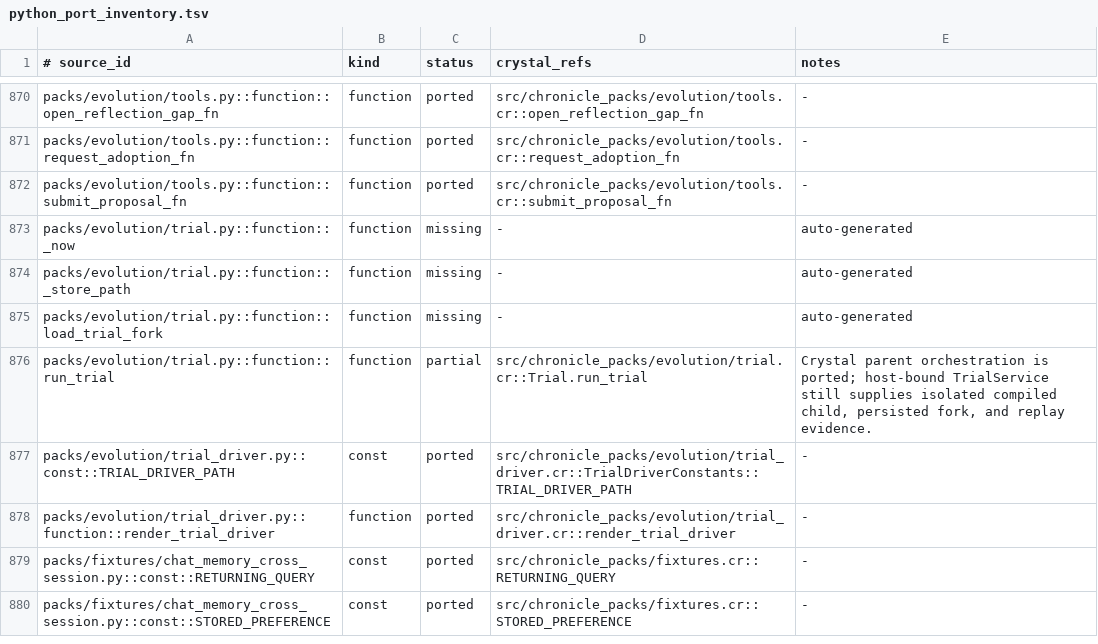
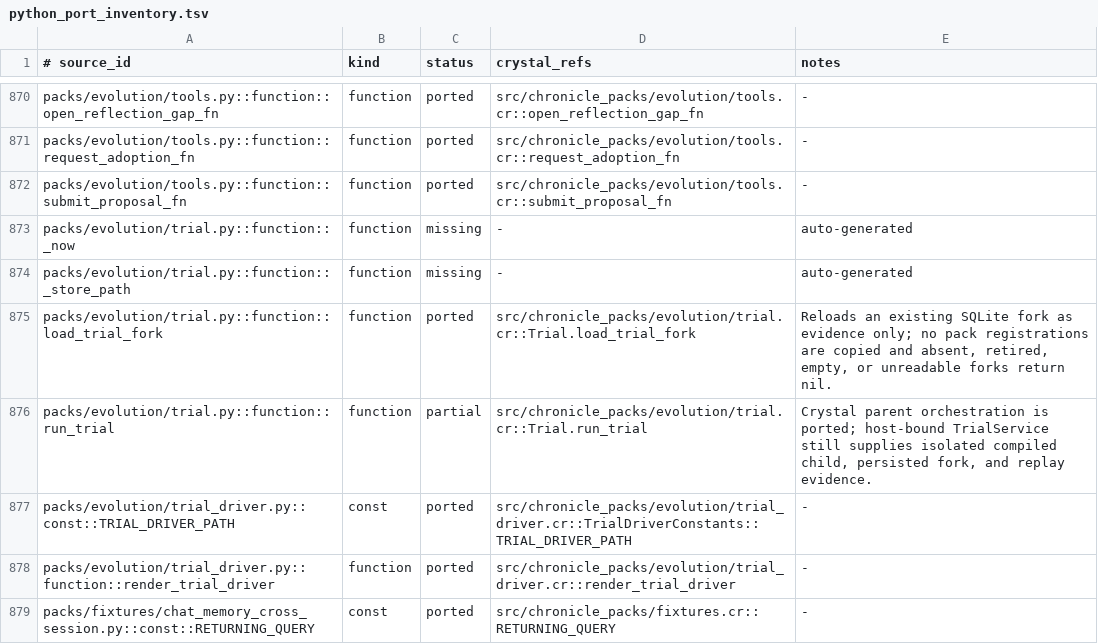
Before and after one commit to dsisnero/chronicle-packs, a TSV file: plans/inventory/python_port_inventory.tsv, drawn as a sheet; only a part is shown, gaps mark what is left out; the shorter side is filled out with more unchanged rows.

Commit message:
port: reload durable Evolution trial forks
Port Evolution's persisted trial-fork reload seam on Chronicle SQLite runs. Reopened forks rebuild only durable evidence and intentionally do not inherit parent pack registrations or behaviors; blank, retired, empty, unknown, and unreadable forks fail closed as unavailable.

Add a red-green SQLite fork characterization, and update the parity roadmap and inventory for the completed lifecycle subphase.

```diff
--- a/plans/inventory/python_port_inventory.tsv
+++ b/plans/inventory/python_port_inventory.tsv
@@ -874,3 +874,3 @@ packs/evolution/trial.py::function::_now	function	missing	-	auto-generated
 packs/evolution/trial.py::function::_store_path	function	missing	-	auto-generated
-packs/evolution/trial.py::function::load_trial_fork	function	missing	-	auto-generated
+packs/evolution/trial.py::function::load_trial_fork	function	ported	src/chronicle_packs/evolution/trial.cr::Trial.load_trial_fork	Reloads an existing SQLite fork as evidence only; no pack registrations are copied and absent, retired, empty, or unreadable forks return nil.
 packs/evolution/trial.py::function::run_trial	function	partial	src/chronicle_packs/evolution/trial.cr::Trial.run_trial	Crystal parent orchestration is ported; host-bound TrialService still supplies isolated compiled child, persisted fork, and replay evidence.
```
Also changed, not shown: 3 other files.
